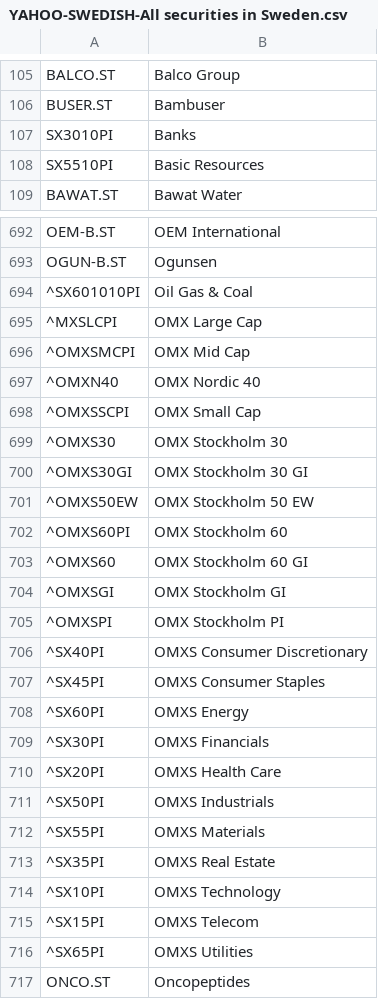
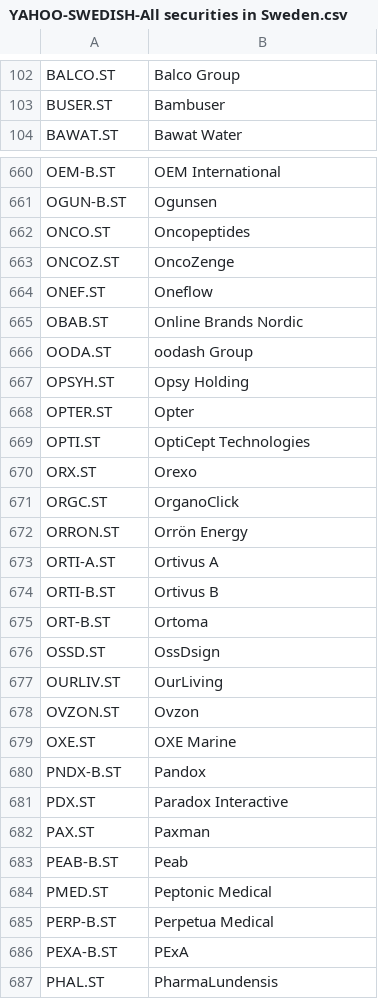
Before and after one commit to itark/frosk-analyzer, a CSV file: src/main/resources/codes/YAHOO-SWEDISH-All securities in Sweden.csv, drawn as a sheet; only a part is shown, gaps mark what is left out; the shorter side is filled out with more unchanged rows; the diff covers the shown part only.

```diff
--- a/src/main/resources/codes/YAHOO-SWEDISH-All securities in Sweden.csv
+++ b/src/main/resources/codes/YAHOO-SWEDISH-All securities in Sweden.csv
@@ -106,4 +103,2 @@
 "BUSER.ST";"Bambuser"
-"SX3010PI";"Banks"
-"SX5510PI";"Basic Resources"
 "BAWAT.ST";"Bawat Water"
@@ -693,25 +661,2 @@
 "OGUN-B.ST";"Ogunsen"
-"^SX601010PI";"Oil Gas & Coal"
-"^MXSLCPI";"OMX Large Cap"
-"^OMXSMCPI";"OMX Mid Cap"
-"^OMXN40";"OMX Nordic 40"
-"^OMXSSCPI";"OMX Small Cap"
-"^OMXS30";"OMX Stockholm 30"
-"^OMXS30GI";"OMX Stockholm 30 GI"
-"^OMXS50EW";"OMX Stockholm 50 EW"
-"^OMXS60PI";"OMX Stockholm 60"
-"^OMXS60";"OMX Stockholm 60 GI"
-"^OMXSGI";"OMX Stockholm GI"
-"^OMXSPI";"OMX Stockholm PI"
-"^SX40PI";"OMXS Consumer Discretionary"
-"^SX45PI";"OMXS Consumer Staples"
-"^SX60PI";"OMXS Energy"
-"^SX30PI";"OMXS Financials"
-"^SX20PI";"OMXS Health Care"
-"^SX50PI";"OMXS Industrials"
-"^SX55PI";"OMXS Materials"
-"^SX35PI";"OMXS Real Estate"
-"^SX10PI";"OMXS Technology"
-"^SX15PI";"OMXS Telecom"
-"^SX65PI";"OMXS Utilities"
 "ONCO.ST";"Oncopeptides"
```
Also changed, not shown: 43 removed rows and 1 edited cell elsewhere in this file, src/main/resources/codes/YAHOO-INDEX-World indexes.csv, 34 other files.
